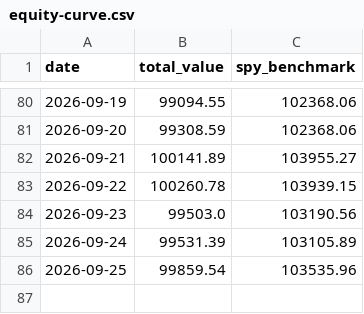
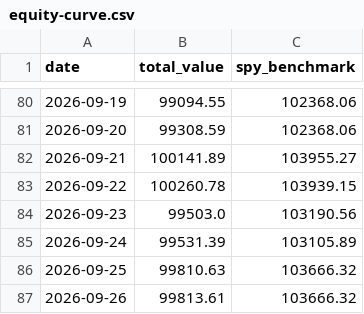
Before and after one commit to tydbyts-tom/jack-the-honest-investor, a CSV file: data/equity-curve.csv, drawn as a sheet; only a part is shown, gaps mark what is left out.

```diff
--- a/data/equity-curve.csv
+++ b/data/equity-curve.csv
@@ -85,2 +85,3 @@ date,total_value,spy_benchmark
 2026-09-24,99531.39,103105.89
-2026-09-25,99859.54,103535.96
+2026-09-25,99810.63,103666.32
+2026-09-26,99813.61,103666.32
```
Also changed, not shown: 1 other file.
